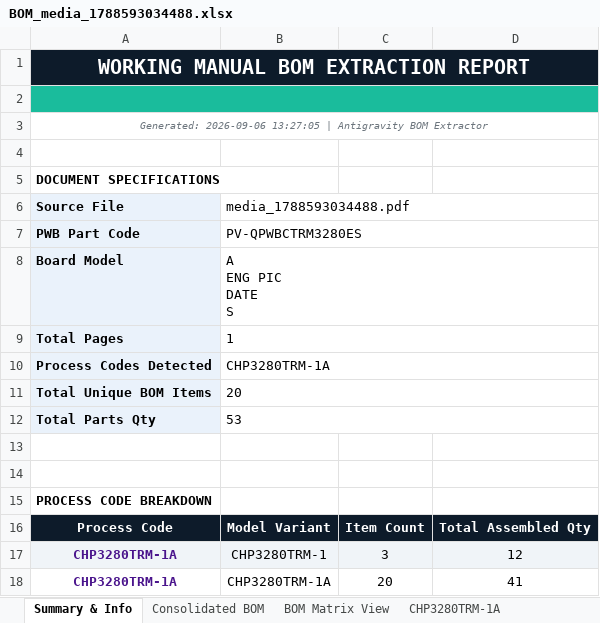
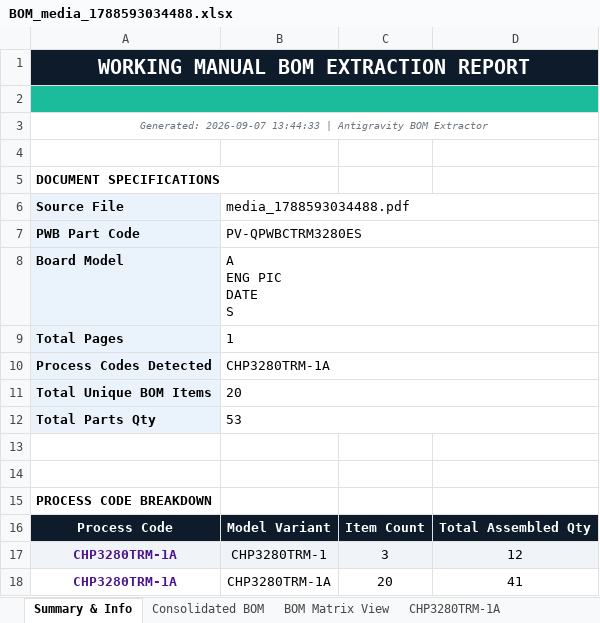
Before and after one commit to levanvung/VIPQC, an Excel workbook: excel_results/BOM_media_1788593034488.xlsx, sheet Summary & Info, drawn as a sheet; values as stored, in another font and other column widths than the file's, no borders; the diff names each change by its address in the sheet, - before the commit and + after, or states it on an @@ line.

```diff
--- a/excel_results/BOM_media_1788593034488.xlsx (sheet Summary & Info)
+++ b/excel_results/BOM_media_1788593034488.xlsx (sheet Summary & Info)
-A3 (Source File): Generated: 2026-09-06 13:27:05 | Antigravity…
+A3 (Source File): Generated: 2026-09-07 13:44:33 | Antigravity…
```
Also changed, not shown: excel_results/BOM_media_1788593034506.xlsx, excel_results/BOM_media_1788593034521.xlsx, 29 other files.
